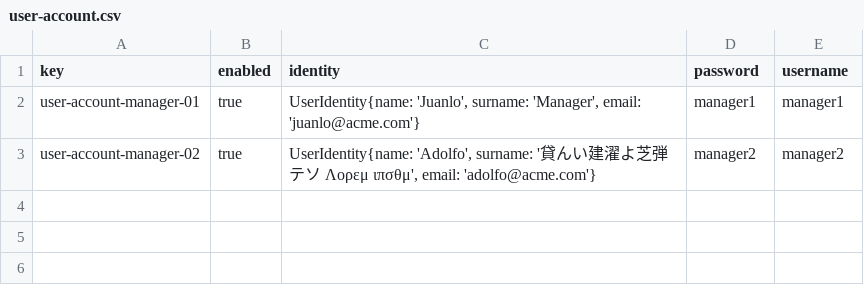
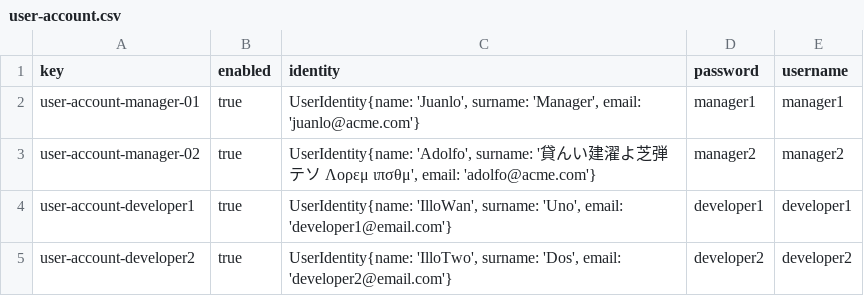
Before and after one commit to juanlo017/c1.034, a CSV file: src/main/webapp/WEB-INF/resources/sample-data/user-account.csv, drawn as a sheet; the diff names each change by its address in the sheet, - before the commit and + after, or states it on an @@ line.

Commit message:
User account updated

```diff
--- a/src/main/webapp/WEB-INF/resources/sample-data/user-account.csv
+++ b/src/main/webapp/WEB-INF/resources/sample-data/user-account.csv
+row 4: user-account-developer1 | true | UserIdentity{name: 'IlloWan', surname: 'Uno', email: 'developer1@email.com'} | developer1 | developer1
+row 5: user-account-developer2 | true | UserIdentity{name: 'IlloTwo', surname: 'Dos', email: 'developer2@email.com'} | developer2 | developer2
```
